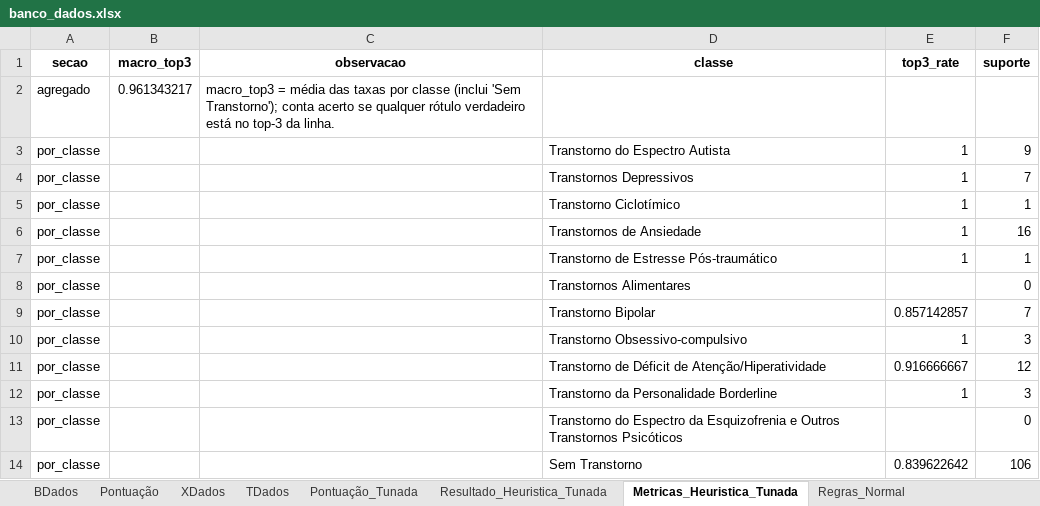
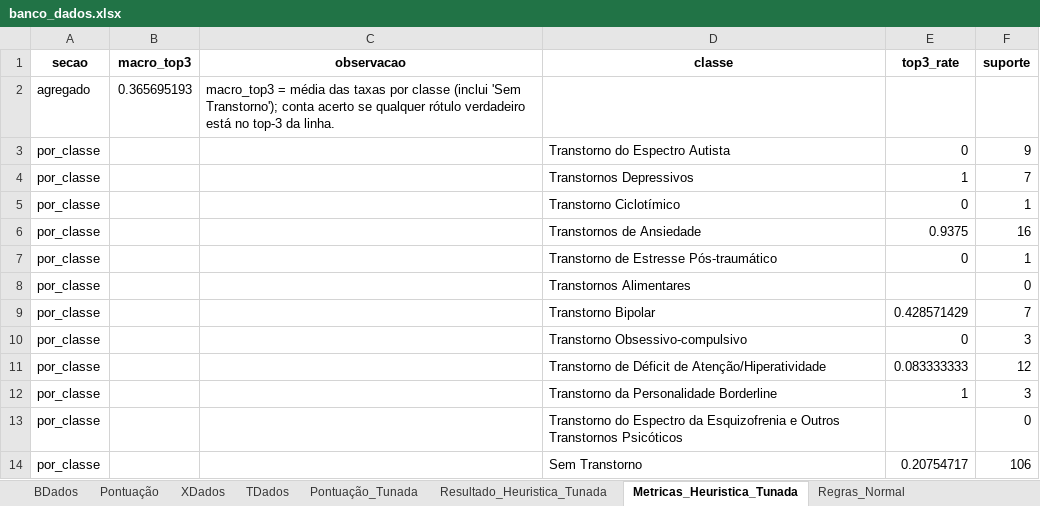
Before and after one commit to josuemoraisgh/qip, an Excel workbook: python/banco_dados.xlsx, sheet Metricas_Heuristica_Tunada, drawn as a sheet; values as stored, in another font and other column widths than the file's, no borders; the diff names each change by its address in the sheet, - before the commit and + after, or states it on an @@ line.

```diff
--- a/python/banco_dados.xlsx (sheet Metricas_Heuristica_Tunada)
+++ b/python/banco_dados.xlsx (sheet Metricas_Heuristica_Tunada)
-B2 (macro_top3): 0.961343217
+B2 (macro_top3): 0.365695193
-E3 (top3_rate): 1
+E3 (top3_rate): 0
-E5 (top3_rate): 1
+E5 (top3_rate): 0
-E6 (top3_rate): 1
+E6 (top3_rate): 0.9375
-E7 (top3_rate): 1
+E7 (top3_rate): 0
-E9 (top3_rate): 0.857142857
+E9 (top3_rate): 0.428571429
-E10 (top3_rate): 1
+E10 (top3_rate): 0
-E11 (top3_rate): 0.916666667
+E11 (top3_rate): 0.083333333
-E14 (top3_rate): 0.839622642
+E14 (top3_rate): 0.20754717
```
Also changed, not shown: sheet Resultado_Heuristica_Tunada, sheet Pontuação_Tunada, sheet Regras_Normal, other sheet tabs, 4 other files.
